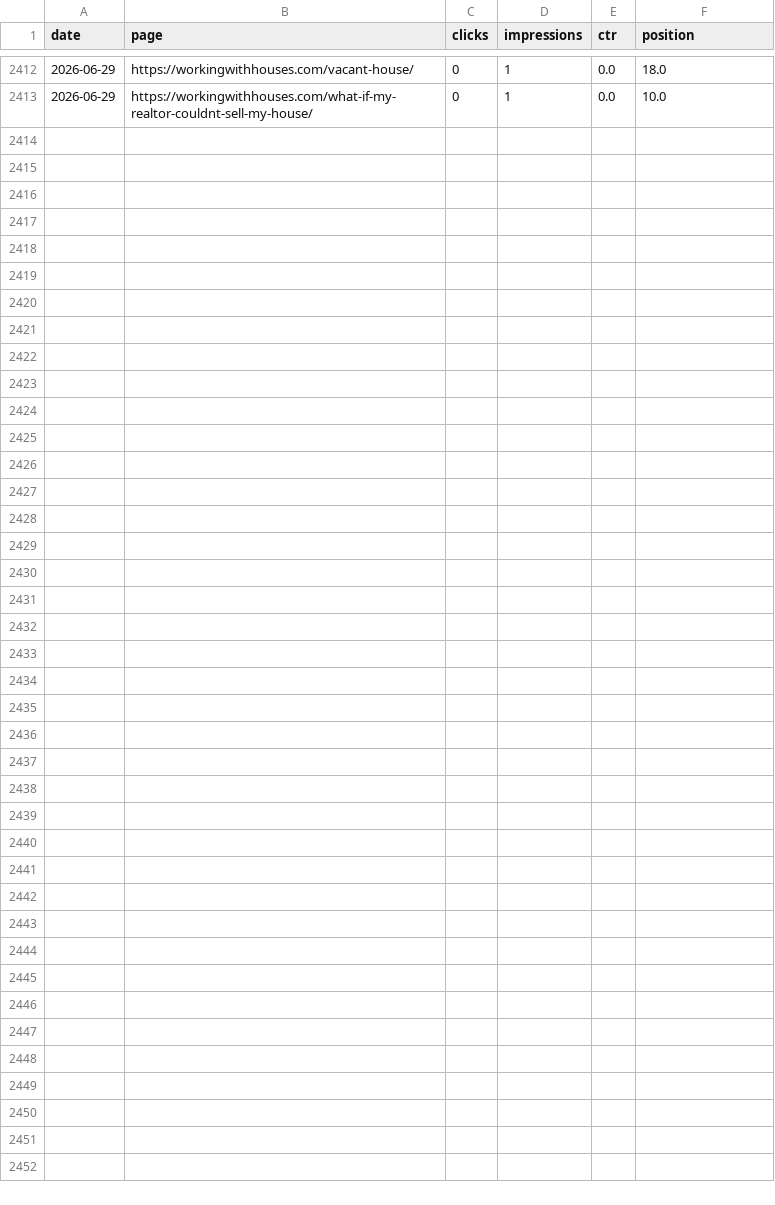
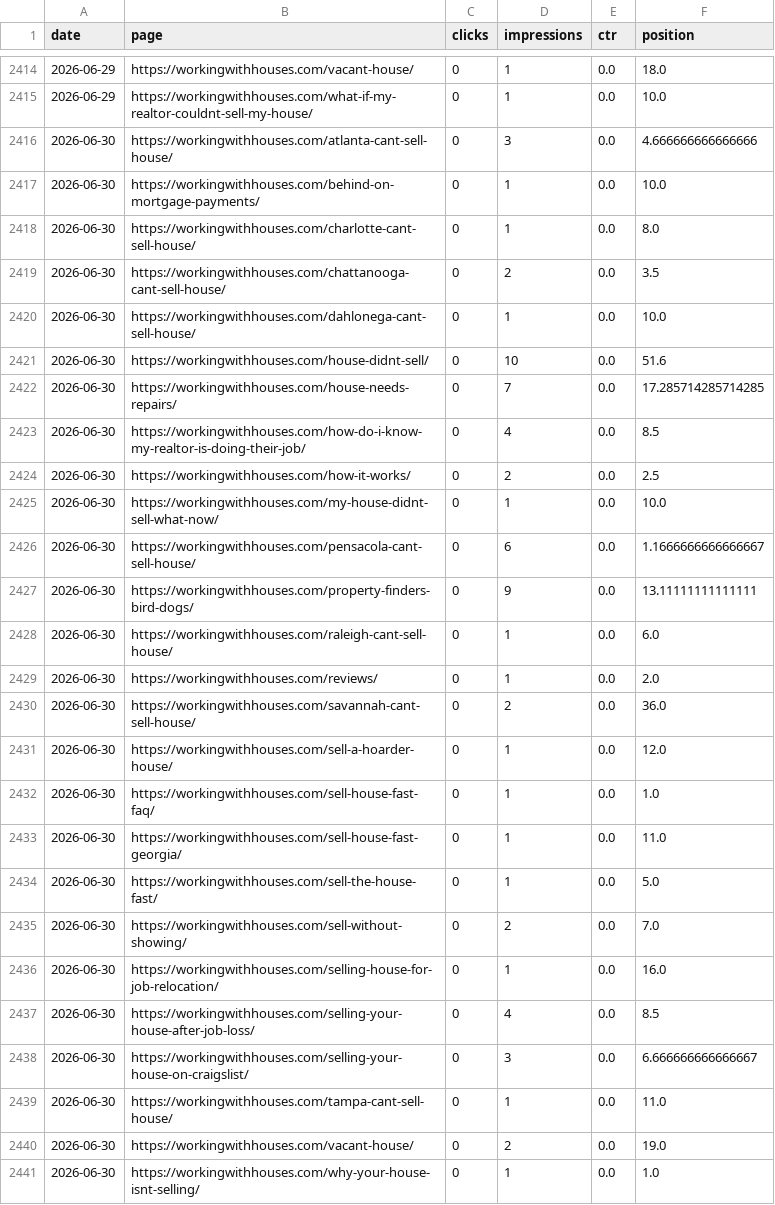
Before and after one commit to figlesias7/GSC-Tracker, a CSV file: data/gsc_daily_data.csv, drawn as a sheet; only a part is shown, gaps mark what is left out; the diff covers the shown part only; the diff names each change by its address in the sheet, - before the commit and + after, or states it on an @@ line.

```diff
--- a/data/gsc_daily_data.csv
+++ b/data/gsc_daily_data.csv
+row 2416: 2026-06-30 | https://workingwithhouses.com/atlanta-cant-sell-house/ | 0 | 3 | 0.0 | 4.666666666666666
+row 2417: 2026-06-30 | https://workingwithhouses.com/behind-on-mortgage-payments/ | 0 | 1 | 0.0 | 10.0
+row 2418: 2026-06-30 | https://workingwithhouses.com/charlotte-cant-sell-house/ | 0 | 1 | 0.0 | 8.0
+row 2419: 2026-06-30 | https://workingwithhouses.com/chattanooga-cant-sell-house/ | 0 | 2 | 0.0 | 3.5
+row 2420: 2026-06-30 | https://workingwithhouses.com/dahlonega-cant-sell-house/ | 0 | 1 | 0.0 | 10.0
+row 2421: 2026-06-30 | https://workingwithhouses.com/house-didnt-sell/ | 0 | 10 | 0.0 | 51.6
+row 2422: 2026-06-30 | https://workingwithhouses.com/house-needs-repairs/ | 0 | 7 | 0.0 | 17.285714285714285
+row 2423: 2026-06-30 | https://workingwithhouses.com/how-do-i-know-my-realtor-is-doing-their-job/ | 0 | 4 | 0.0 | 8.5
+row 2424: 2026-06-30 | https://workingwithhouses.com/how-it-works/ | 0 | 2 | 0.0 | 2.5
+row 2425: 2026-06-30 | https://workingwithhouses.com/my-house-didnt-sell-what-now/ | 0 | 1 | 0.0 | 10.0
+row 2426: 2026-06-30 | https://workingwithhouses.com/pensacola-cant-sell-house/ | 0 | 6 | 0.0 | 1.1666666666666667
+row 2427: 2026-06-30 | https://workingwithhouses.com/property-finders-bird-dogs/ | 0 | 9 | 0.0 | 13.11111111111111
+row 2428: 2026-06-30 | https://workingwithhouses.com/raleigh-cant-sell-house/ | 0 | 1 | 0.0 | 6.0
+row 2429: 2026-06-30 | https://workingwithhouses.com/reviews/ | 0 | 1 | 0.0 | 2.0
+row 2430: 2026-06-30 | https://workingwithhouses.com/savannah-cant-sell-house/ | 0 | 2 | 0.0 | 36.0
+row 2431: 2026-06-30 | https://workingwithhouses.com/sell-a-hoarder-house/ | 0 | 1 | 0.0 | 12.0
+row 2432: 2026-06-30 | https://workingwithhouses.com/sell-house-fast-faq/ | 0 | 1 | 0.0 | 1.0
+row 2433: 2026-06-30 | https://workingwithhouses.com/sell-house-fast-georgia/ | 0 | 1 | 0.0 | 11.0
+row 2434: 2026-06-30 | https://workingwithhouses.com/sell-the-house-fast/ | 0 | 1 | 0.0 | 5.0
+row 2435: 2026-06-30 | https://workingwithhouses.com/sell-without-showing/ | 0 | 2 | 0.0 | 7.0
+row 2436: 2026-06-30 | https://workingwithhouses.com/selling-house-for-job-relocation/ | 0 | 1 | 0.0 | 16.0
+row 2437: 2026-06-30 | https://workingwithhouses.com/selling-your-house-after-job-loss/ | 0 | 4 | 0.0 | 8.5
+row 2438: 2026-06-30 | https://workingwithhouses.com/selling-your-house-on-craigslist/ | 0 | 3 | 0.0 | 6.666666666666667
+row 2439: 2026-06-30 | https://workingwithhouses.com/tampa-cant-sell-house/ | 0 | 1 | 0.0 | 11.0
+row 2440: 2026-06-30 | https://workingwithhouses.com/vacant-house/ | 0 | 2 | 0.0 | 19.0
+row 2441: 2026-06-30 | https://workingwithhouses.com/why-your-house-isnt-selling/ | 0 | 1 | 0.0 | 1.0
```
Also changed, not shown: 2 added rows elsewhere in this file, 1 other file.
